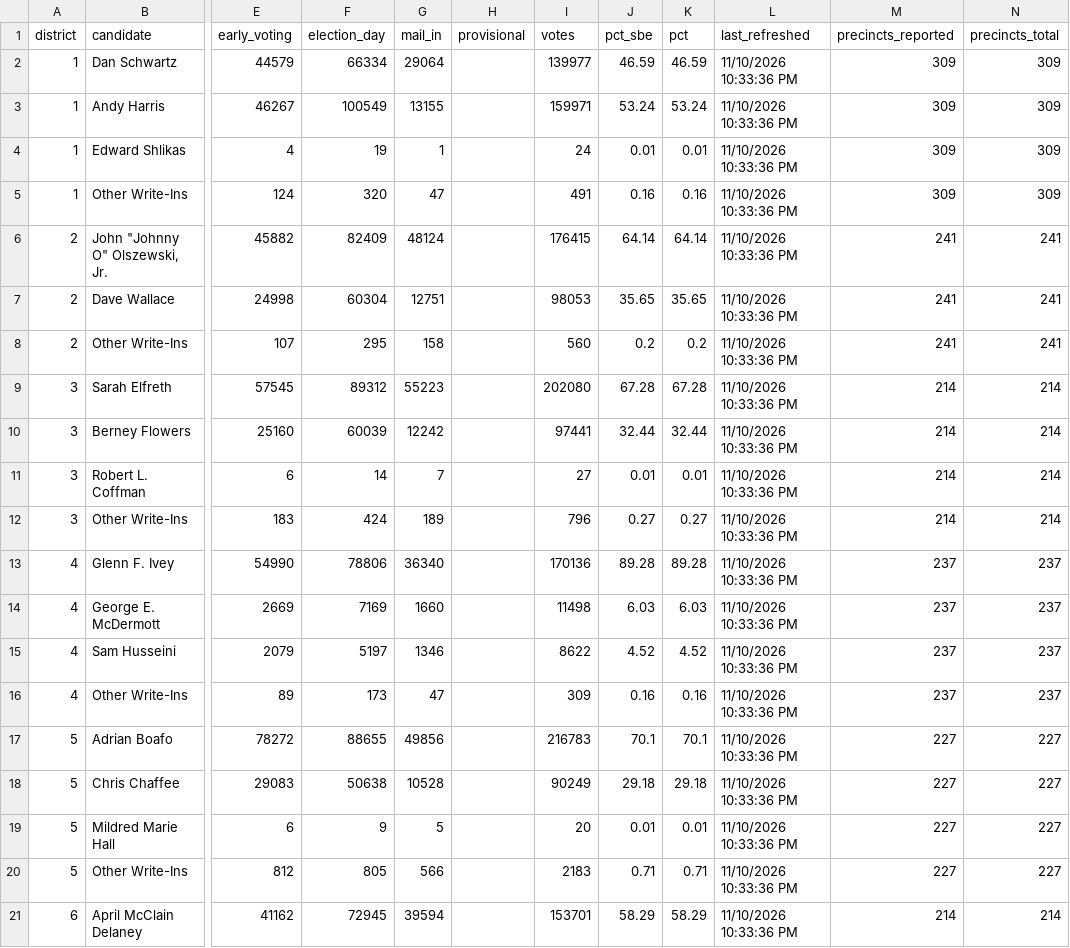
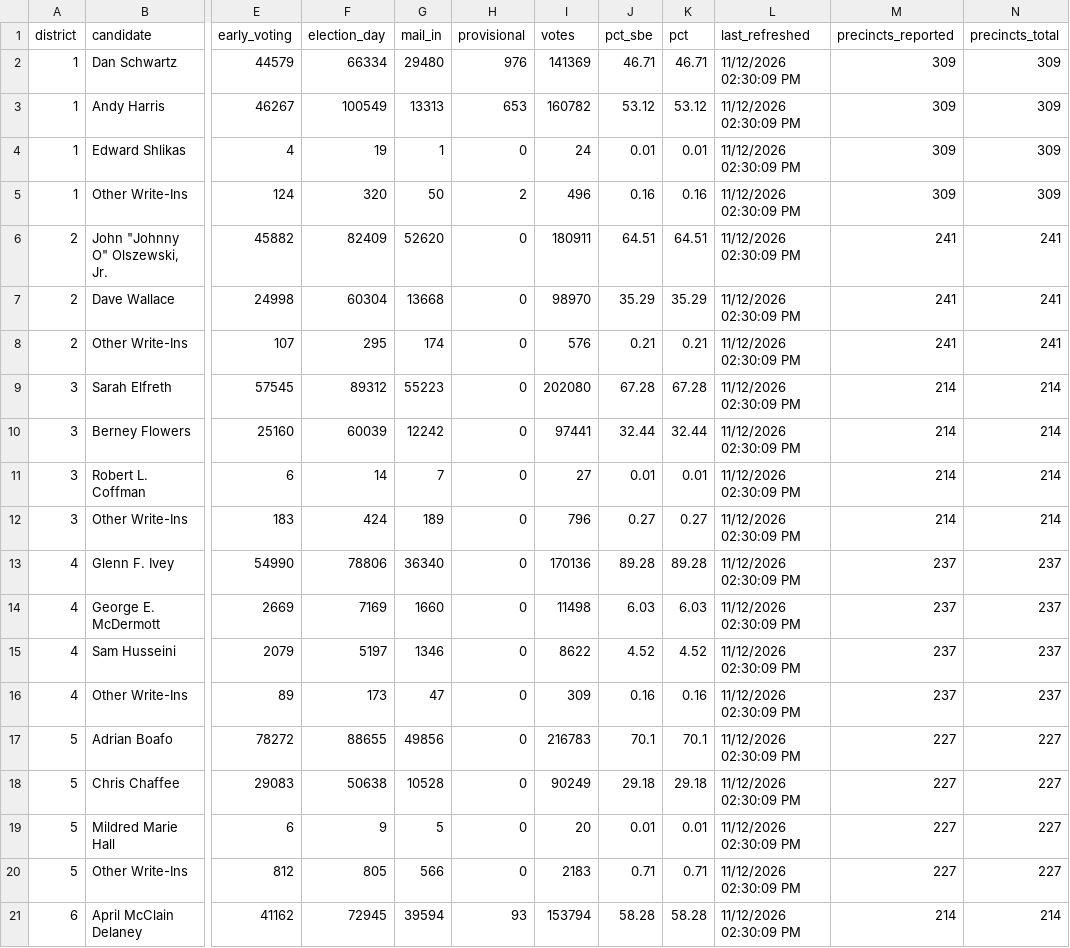
Before and after one commit to Sammyliu0606/midterm_result, a CSV file: data/live/master/house_districts.csv, drawn as a sheet; only a part is shown, gaps mark what is left out; the diff covers the shown part only; the diff names each change by its address in the sheet, - before the commit and + after, or states it on an @@ line.

```diff
--- a/data/live/master/house_districts.csv
+++ b/data/live/master/house_districts.csv
-G2 (mail_in): 29064
+G2 (mail_in): 29480
-H2 (provisional): (empty)
+H2 (provisional): 976
-I2 (votes): 139977
+I2 (votes): 141369
-J2 (pct_sbe): 46.59
+J2 (pct_sbe): 46.71
-K2 (pct): 46.59
+K2 (pct): 46.71
-L2:L21 (last_refreshed): 11/10/2026 10:33:36 PM
+L2:L21 (last_refreshed): 11/12/2026 02:30:09 PM
-G3 (mail_in): 13155
+G3 (mail_in): 13313
-H3 (provisional): (empty)
+H3 (provisional): 653
-I3 (votes): 159971
+I3 (votes): 160782
-J3 (pct_sbe): 53.24
+J3 (pct_sbe): 53.12
-K3 (pct): 53.24
+K3 (pct): 53.12
-H4 (provisional): (empty)
+H4 (provisional): 0
-G5 (mail_in): 47
+G5 (mail_in): 50
-H5 (provisional): (empty)
+H5 (provisional): 2
-I5 (votes): 491
+I5 (votes): 496
-G6 (mail_in): 48124
+G6 (mail_in): 52620
-H6:H20 (provisional): (empty)
+H6:H20 (provisional): 0
-I6 (votes): 176415
+I6 (votes): 180911
-J6 (pct_sbe): 64.14
+J6 (pct_sbe): 64.51
-K6 (pct): 64.14
+K6 (pct): 64.51
-G7 (mail_in): 12751
+G7 (mail_in): 13668
-I7 (votes): 98053
+I7 (votes): 98970
-J7 (pct_sbe): 35.65
+J7 (pct_sbe): 35.29
-K7 (pct): 35.65
+K7 (pct): 35.29
-G8 (mail_in): 158
+G8 (mail_in): 174
-I8 (votes): 560
+I8 (votes): 576
-J8 (pct_sbe): 0.2
+J8 (pct_sbe): 0.21
-K8 (pct): 0.2
+K8 (pct): 0.21
-H21 (provisional): (empty)
+H21 (provisional): 93
-I21 (votes): 153701
+I21 (votes): 153794
-J21 (pct_sbe): 58.29
+J21 (pct_sbe): 58.28
-K21 (pct): 58.29
+K21 (pct): 58.28
```
Also changed, not shown: 34 edited cells elsewhere in this file, data/live/flourish/flourish_q1_map.csv, data/live/flourish/flourish_q3_map.csv, 17 other files.
